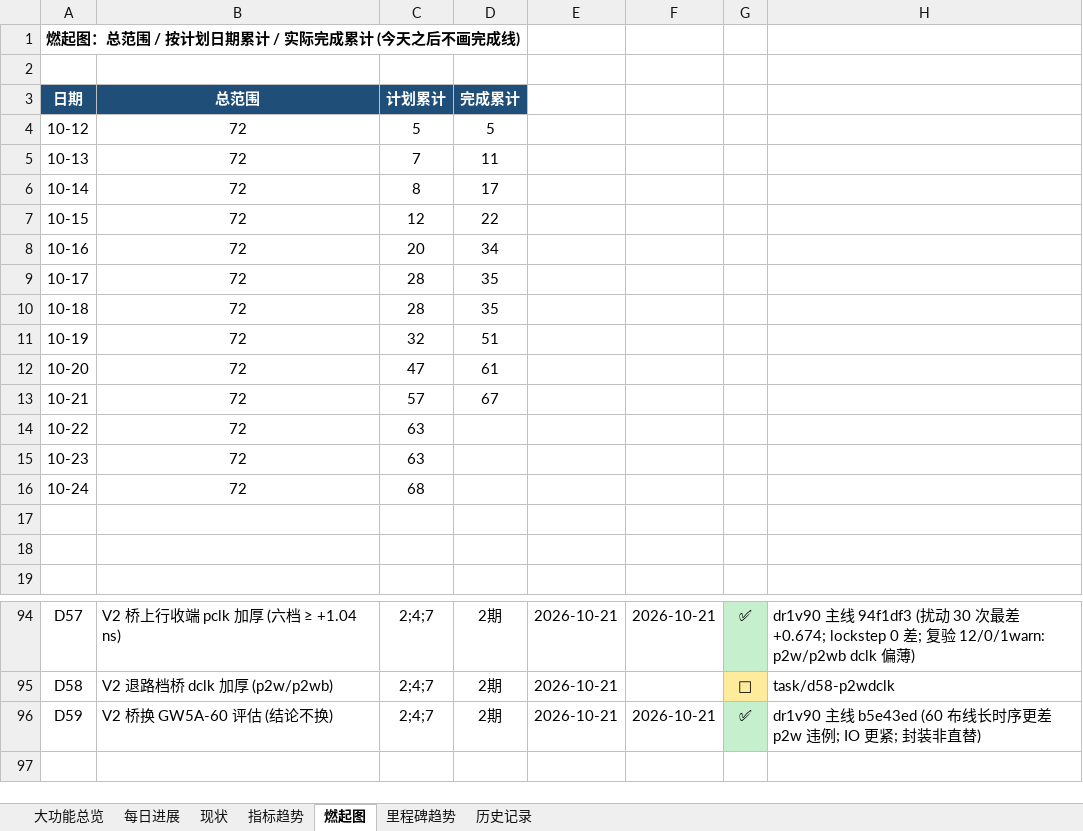
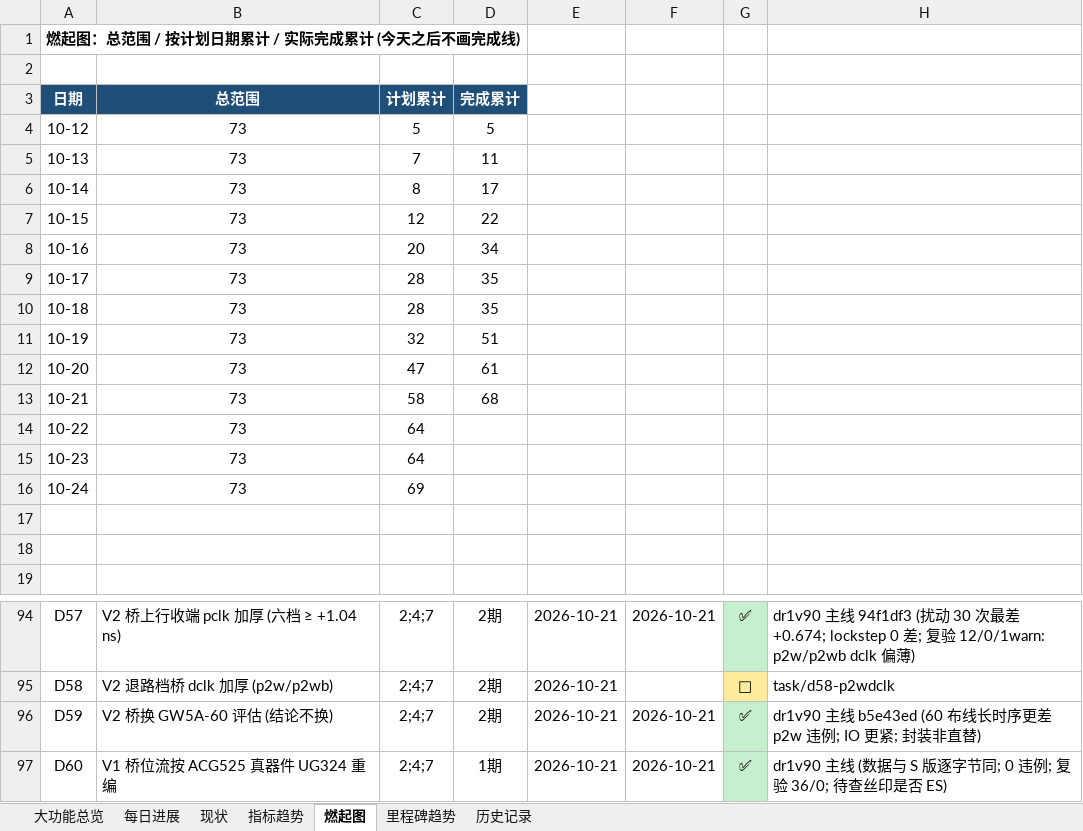
Before and after one commit to kiujkiu/zynq_pov, an Excel workbook: docs/progress/显性目的进度_2026-10-21.xlsx, sheet 燃起图, drawn as a sheet; only a part is shown, gaps mark what is left out; values as stored, in another font and other column widths than the file's, no borders; charts and pictures not drawn; the diff names each change by its address in the sheet, - before the commit and + after, or states it on an @@ line.

```diff
--- a/docs/progress/显性目的进度_2026-10-21.xlsx (sheet 燃起图)
+++ b/docs/progress/显性目的进度_2026-10-21.xlsx (sheet 燃起图)
-B4:B16: 72
+B4:B16: 73
-C13: 57
+C13: 58
-D13: 67
+D13: 68
-C14:C15: 63
+C14:C15: 64
-C16: 68
+C16: 69
+row 97: D60 | V1 桥位流按 ACG525 真器件 UG324 重编 | 2;4;7 | 1期 | 2026-10-21 | 2026-10-21 | ✅ | dr1v90 主线 (数据与 S 版逐字节同; 0 违例; 复验 36/0; 待查丝印是否 ES)
```
Also changed, not shown: sheet 大功能总览, sheet 每日进展, 5 other files.
